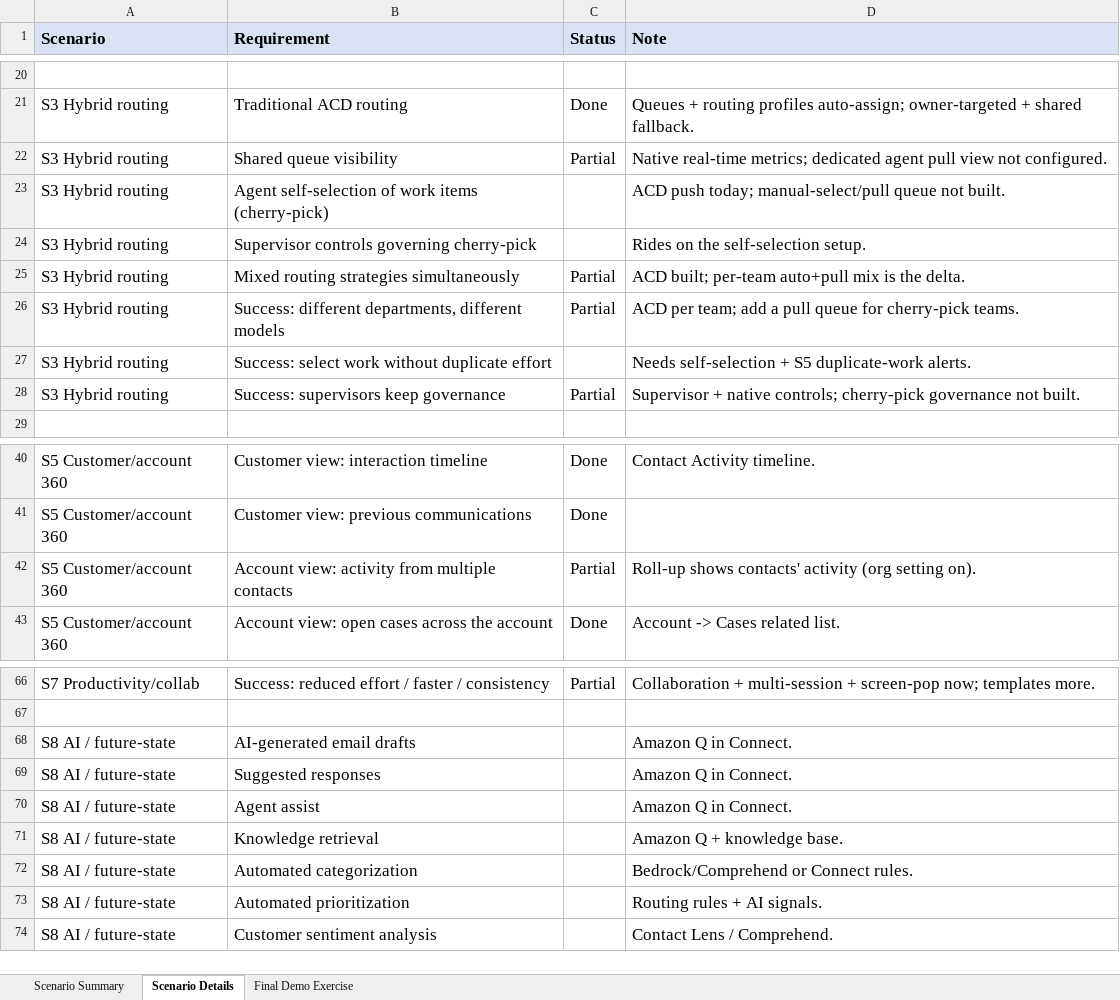
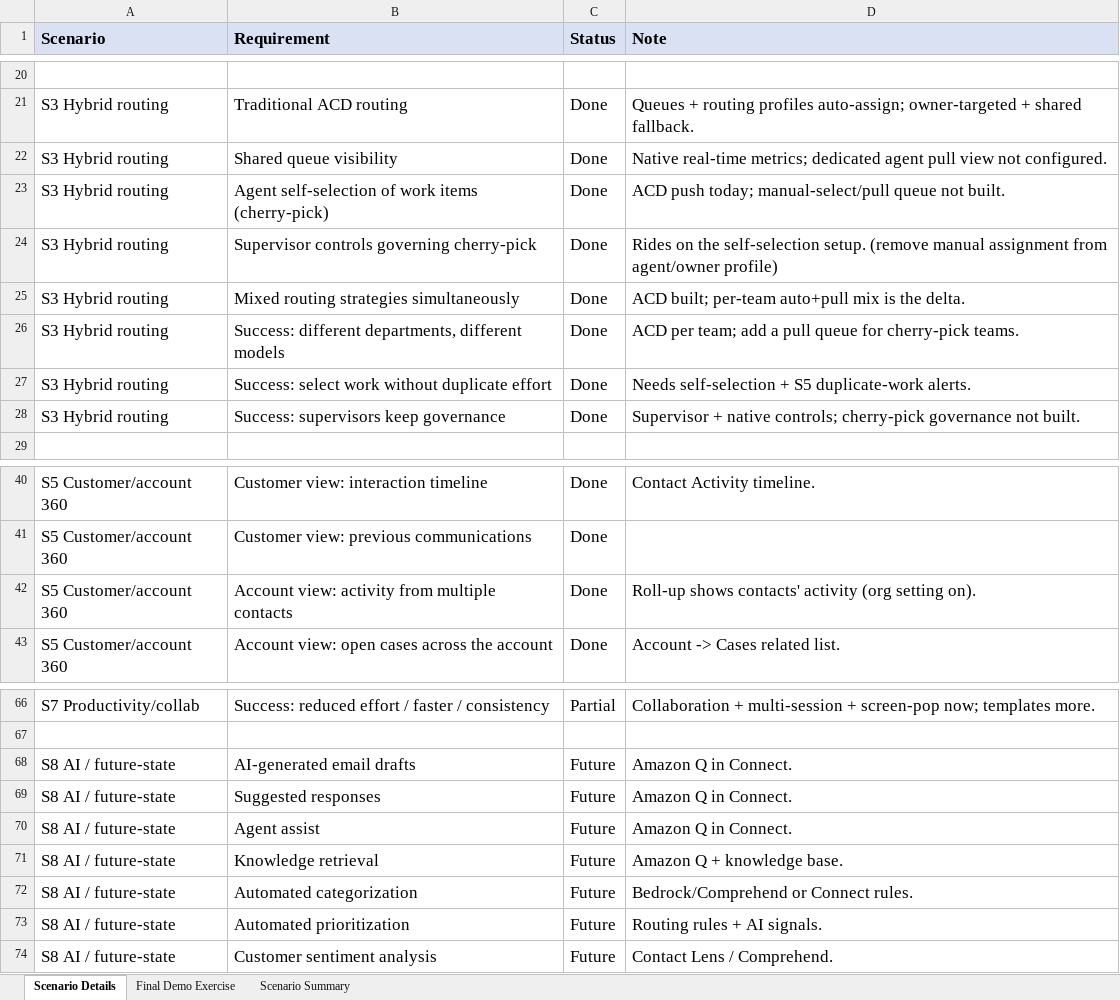
Before and after one commit to sr0626/salesforce-email-demo, an Excel workbook: docs/implementation-status.xlsx, sheet Scenario Details, drawn as a sheet; only a part is shown, gaps mark what is left out; values as stored, in another font and other column widths than the file's, no borders; conditional formats not drawn; the diff names each change by its address in the sheet, - before the commit and + after, or states it on an @@ line.

```diff
--- a/docs/implementation-status.xlsx (sheet Scenario Details)
+++ b/docs/implementation-status.xlsx (sheet Scenario Details)
@@ sheet tab order changed: Scenario Details | Final Demo Exercise | Scenario Summary @@
-C22 (Status): Partial
+C22 (Status): Done
-C23:C24 (Status): (empty)
+C23:C24 (Status): Done
-D24 (Note): …self-selection setup.
+D24 (Note): …self-selection setup. (remove manual assignment from agent/owner profile)
-C25:C26 (Status): Partial
+C25:C26 (Status): Done
-C27 (Status): (empty)
+C27 (Status): Done
-C28 (Status): Partial
+C28 (Status): Done
-C42 (Status): Partial
+C42 (Status): Done
-C68:C74 (Status): (empty)
+C68:C74 (Status): Future
```
Also changed, not shown: 5 other files.
